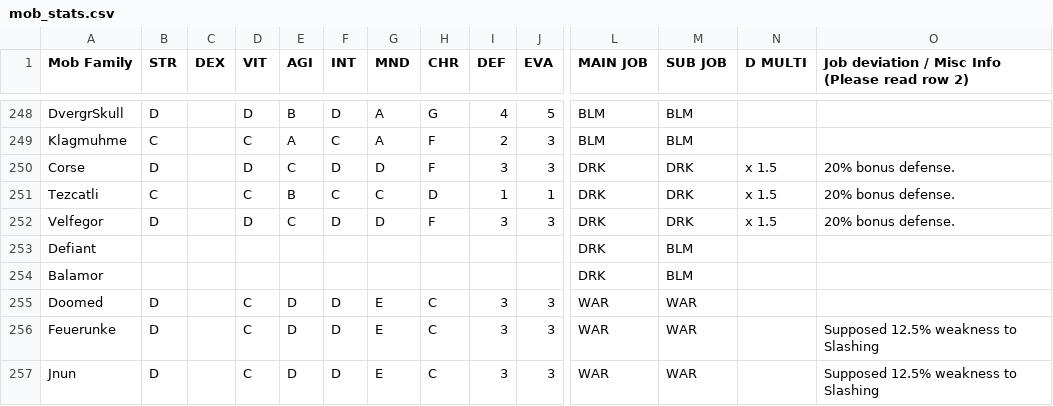
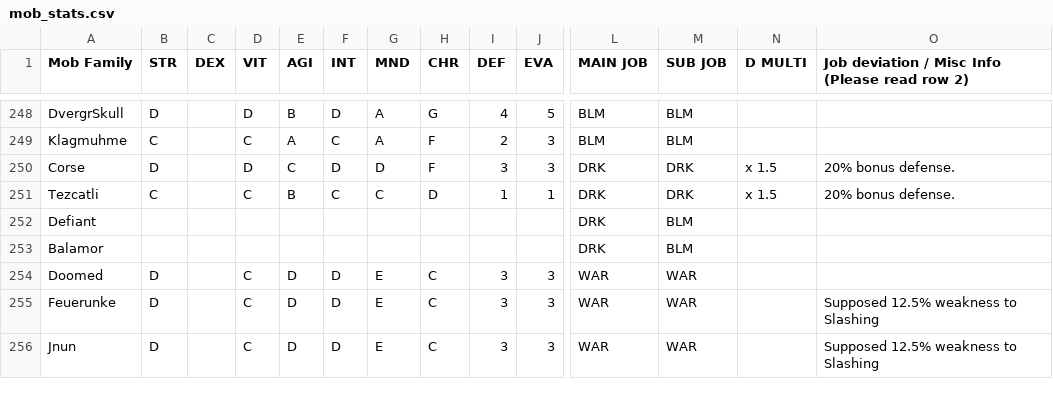
Before and after one commit to ShiyoKozuki/addons, a CSV file: csvconverter/mob_stats.csv, drawn as a sheet; only a part is shown, gaps mark what is left out; rows hold the shown columns only; the diff names each change by its address in the sheet, - before the commit and + after, or states it on an @@ line.

Commit message:
Update mob_stats.csv

```diff
--- a/csvconverter/mob_stats.csv
+++ b/csvconverter/mob_stats.csv
-row 252: Velfegor | D |  | D | C | D | D | F | 3 | 3 | DRK | DRK | x 1.5 | 20% bonus defense.
```
